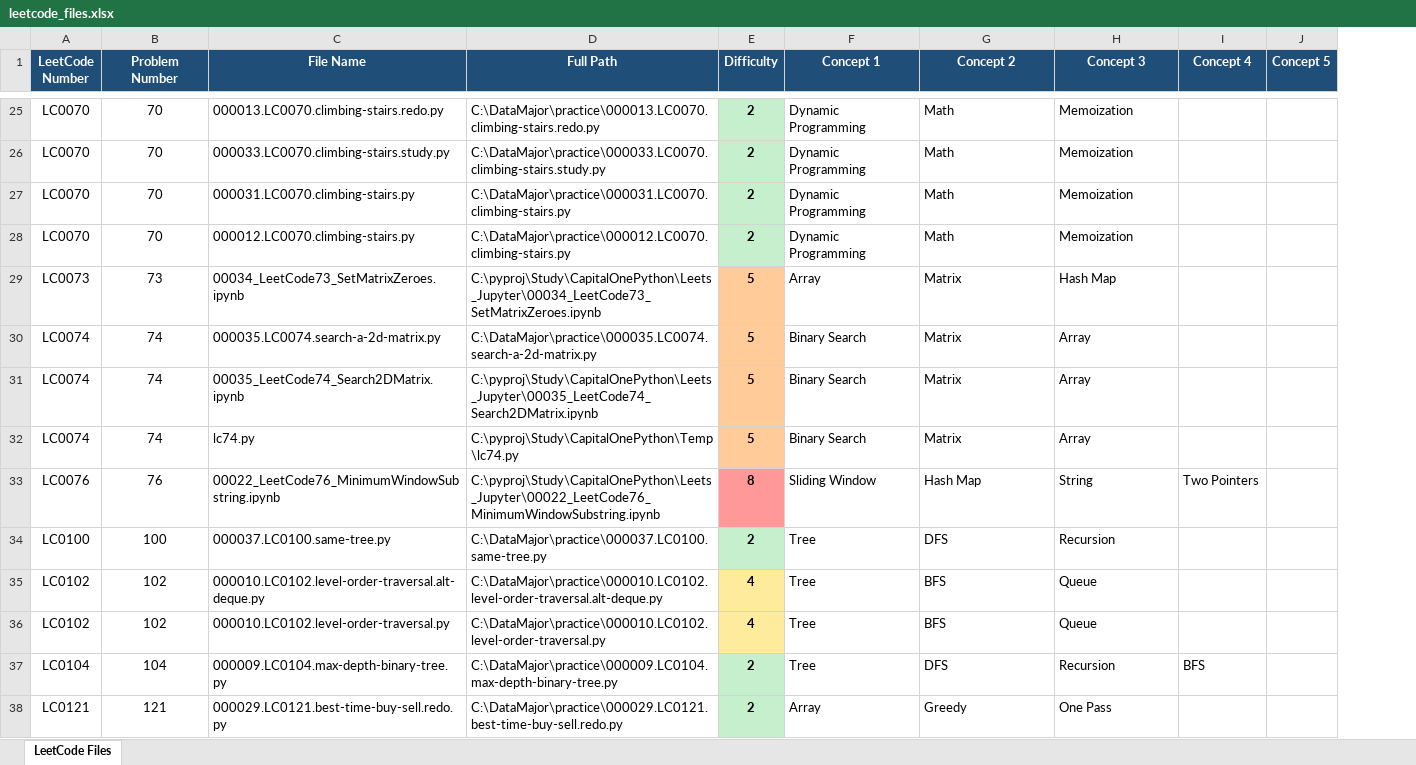
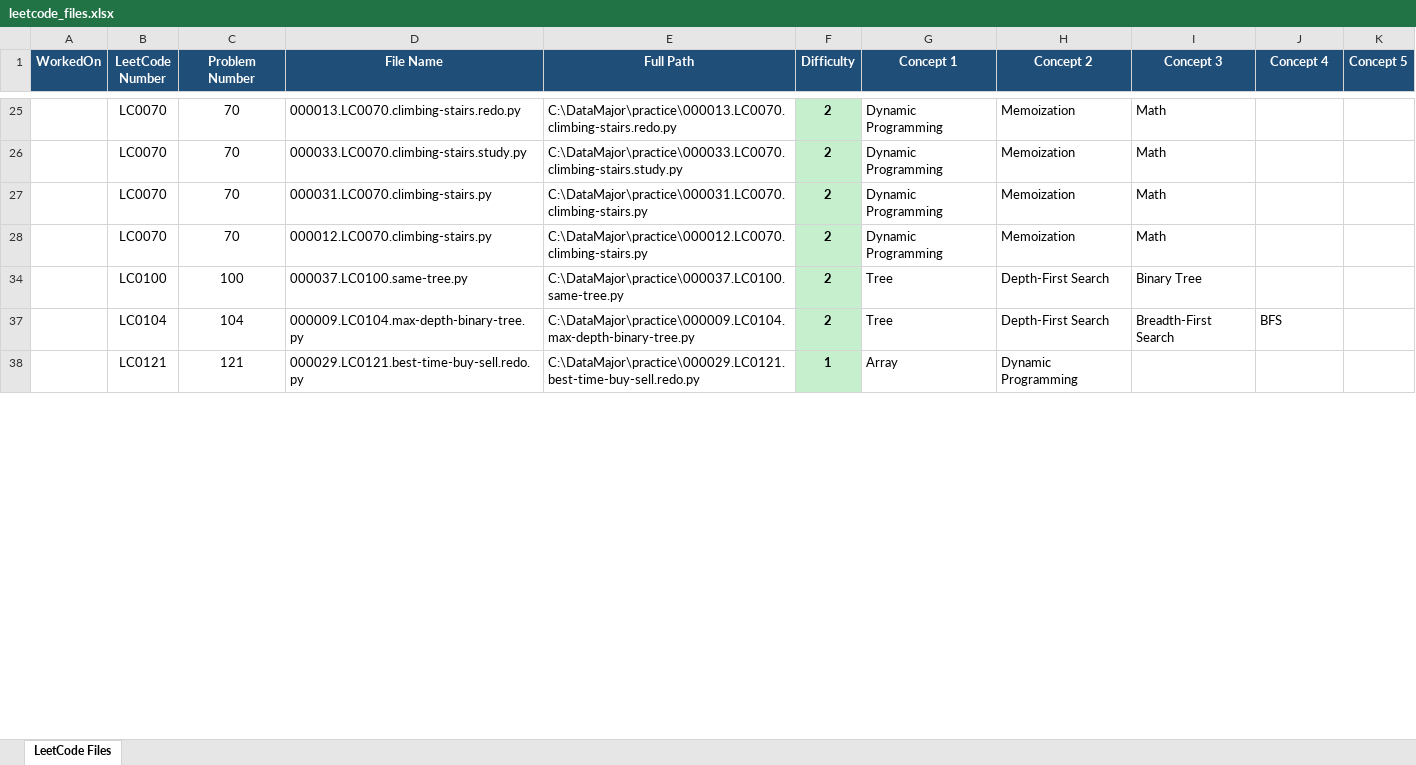
Before and after one commit to seanlgirgis/DataMajor, an Excel workbook: practice/leetcode_files.xlsx, sheet LeetCode Files, drawn as a sheet; only a part is shown, gaps mark what is left out; values as stored, in another font and other column widths than the file's, no borders; removed rows and columns are numbered as before the commit, all else as after; the diff covers the shown part only; the diff names each change by its address in the sheet, - before the commit and + after, or states it on an @@ line.

```diff
--- a/practice/leetcode_files.xlsx (sheet LeetCode Files)
+++ b/practice/leetcode_files.xlsx (sheet LeetCode Files)
+column A (WorkedOn), empty
-H25:H28 (Concept 2): Math
+H25:H28 (Concept 2): Memoization
-I25:I28 (Concept 3): Memoization
+I25:I28 (Concept 3): Math
@@ row 29 hidden: LC0073 | 73 | 00034_LeetCode73_SetMatrixZeroes.ipynb | C:\pyproj\Study\CapitalOnePython\Leets_Jupyter\00034_LeetCode73_SetMatrixZeroes.ipynb | 5 | Array | Matrix | Hash Map @@
@@ row 30 hidden: LC0074 | 74 | 000035.LC0074.search-a-2d-matrix.py | C:\DataMajor\practice\000035.LC0074.search-a-2d-matrix.py | 5 | Binary Search | Matrix | Array @@
@@ row 31 hidden: LC0074 | 74 | 00035_LeetCode74_Search2DMatrix.ipynb | C:\pyproj\Study\CapitalOnePython\Leets_Jupyter\00035_LeetCode74_Search2DMatrix.ipynb | 5 | Binary Search | Matrix | Array @@
@@ row 32 hidden: LC0074 | 74 | lc74.py | C:\pyproj\Study\CapitalOnePython\Temp\lc74.py | 5 | Binary Search | Matrix | Array @@
@@ row 33 hidden: LC0076 | 76 | 00022_LeetCode76_MinimumWindowSubstring.ipynb | C:\pyproj\Study\CapitalOnePython\Leets_Jupyter\00022_LeetCode76_MinimumWindowSubstring.ipynb | 8 | Sliding Window | Hash Map | String | Two Pointers @@
-H34 (Concept 2): DFS
+H34 (Concept 2): Depth-First Search
-I34 (Concept 3): Recursion
+I34 (Concept 3): Binary Tree
@@ row 35 hidden: LC0102 | 102 | 000010.LC0102.level-order-traversal.alt-deque.py | C:\DataMajor\practice\000010.LC0102.level-order-traversal.alt-deque.py | 4 | Tree | BFS | Queue @@
@@ row 36 hidden: LC0102 | 102 | 000010.LC0102.level-order-traversal.py | C:\DataMajor\practice\000010.LC0102.level-order-traversal.py | 4 | Tree | BFS | Queue @@
-H37 (Concept 2): DFS
+H37 (Concept 2): Depth-First Search
-I37 (Concept 3): Recursion
+I37 (Concept 3): Breadth-First Search
-F38 (Difficulty): 2
+F38 (Difficulty): 1
-H38 (Concept 2): Greedy
+H38 (Concept 2): Dynamic Programming
-I38 (Concept 3): One Pass
+I38 (Concept 3): (empty)
```
Also changed, not shown: 4 removed rows, 66 hidden or unhidden rows and 12 edited cells elsewhere in this sheet, hidden cells, 10 other files.
